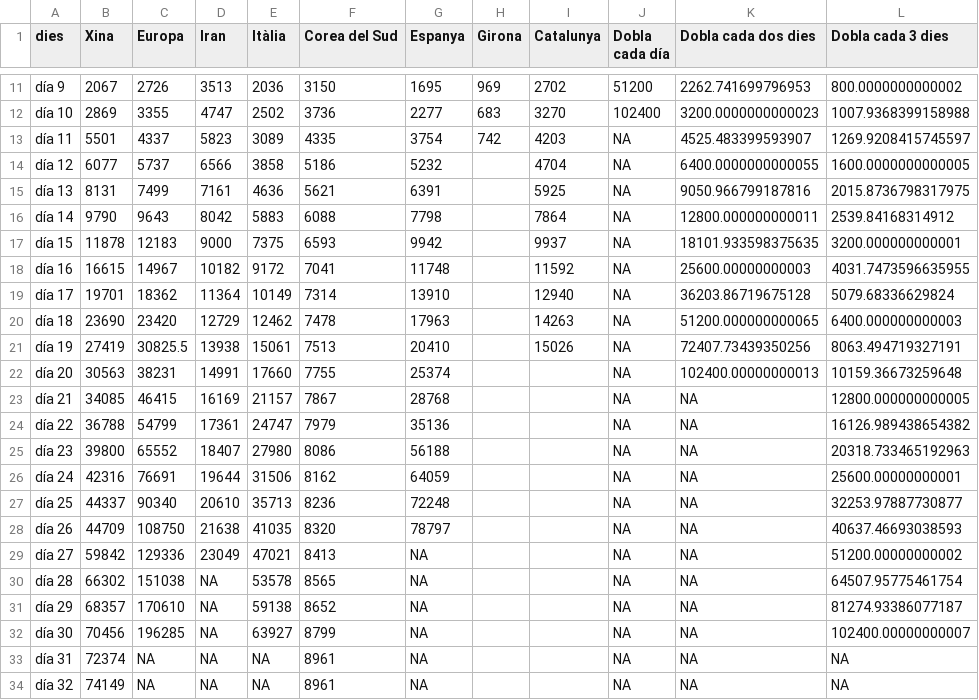
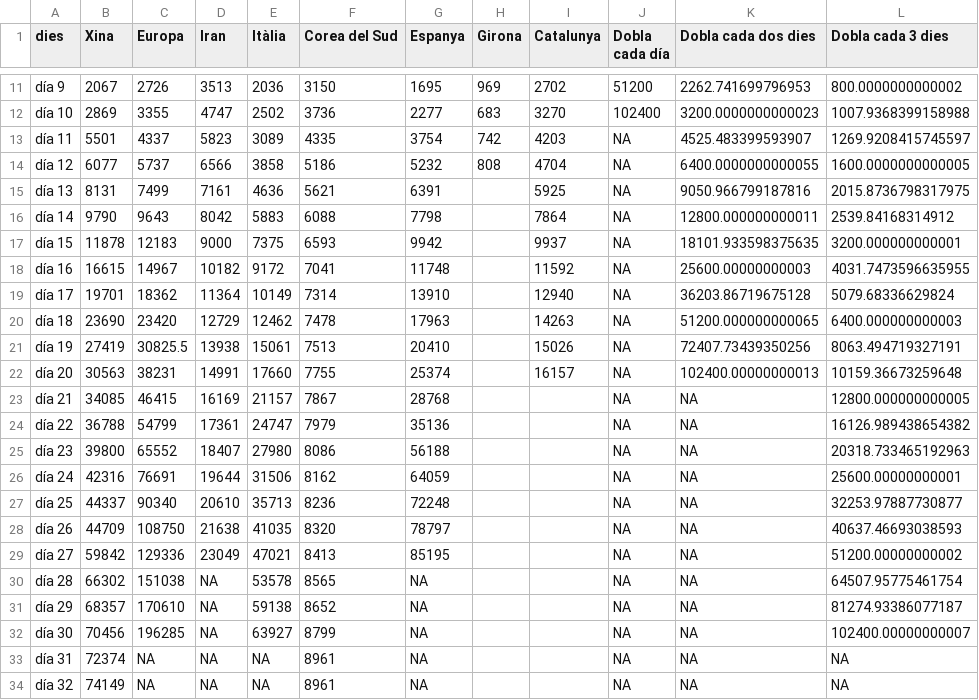
Before and after one commit to nachotronic/covid19, a CSV file: calculo_logaritmico_girona.csv, drawn as a sheet; only a part is shown, gaps mark what is left out.

```diff
--- a/calculo_logaritmico_girona.csv
+++ b/calculo_logaritmico_girona.csv
@@ -13,3 +13,3 @@ día 10;2869;3355;4747;2502;3736;2277;683;3270;102400;3200.0000000000023;1007.93
 día 11;5501;4337;5823;3089;4335;3754;742;4203;NA;4525.483399593907;1269.9208415745597
-día 12;6077;5737;6566;3858;5186;5232;;4704;NA;6400.0000000000055;1600.0000000000005
+día 12;6077;5737;6566;3858;5186;5232;808;4704;NA;6400.0000000000055;1600.0000000000005
 día 13;8131;7499;7161;4636;5621;6391;;5925;NA;9050.966799187816;2015.8736798317975
@@ -21,3 +21,3 @@ día 18;23690;23420;12729;12462;7478;17963;;14263;NA;51200.000000000065;6400.000
 día 19;27419;30825.5;13938;15061;7513;20410;;15026;NA;72407.73439350256;8063.494719327191
-día 20;30563;38231;14991;17660;7755;25374;;;NA;102400.00000000013;10159.36673259648
+día 20;30563;38231;14991;17660;7755;25374;;16157;NA;102400.00000000013;10159.36673259648
 día 21;34085;46415;16169;21157;7867;28768;;;NA;NA;12800.000000000005
@@ -28,3 +28,3 @@ día 25;44337;90340;20610;35713;8236;72248;;;NA;NA;32253.97887730877
 día 26;44709;108750;21638;41035;8320;78797;;;NA;NA;40637.46693038593
-día 27;59842;129336;23049;47021;8413;NA;;;NA;NA;51200.00000000002
+día 27;59842;129336;23049;47021;8413;85195;;;NA;NA;51200.00000000002
 día 28;66302;151038;NA;53578;8565;NA;;;NA;NA;64507.95775461754
```
Also changed, not shown: casos_girona.csv.
